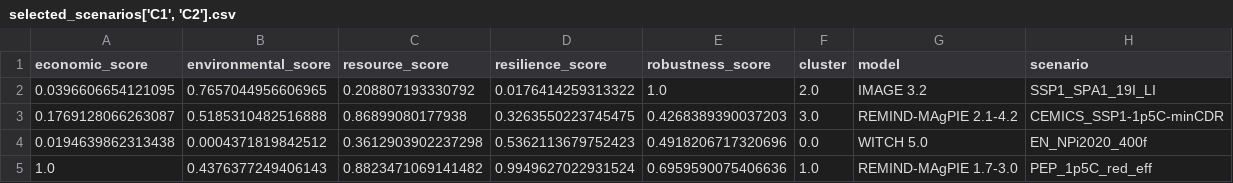
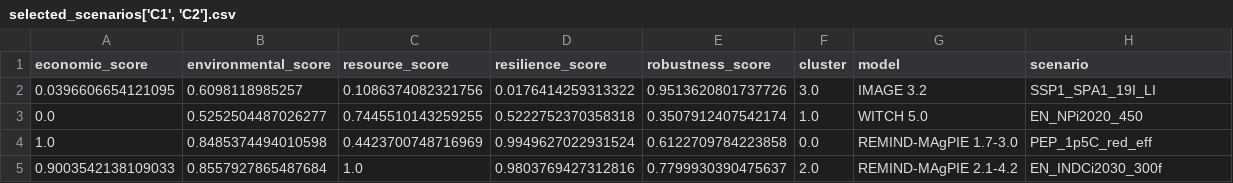
Before and after one commit to hamishbeath/IAMEE, a CSV file: outputs/selected_scenarios['C1', 'C2'].csv, drawn as a sheet.

```diff
--- a/outputs/selected_scenarios['C1', 'C2'].csv
+++ b/outputs/selected_scenarios['C1', 'C2'].csv
@@ -1,5 +1,5 @@
 economic_score,environmental_score,resource_score,resilience_score,robustness_score,cluster,model,scenario
-0.0396606654121095,0.7657044956606965,0.208807193330792,0.0176414259313322,1.0,2.0,IMAGE 3.2,SSP1_SPA1_19I_LI
-0.1769128066263087,0.5185310482516888,0.86899080177938,0.3263550223745475,0.4268389390037203,3.0,REMIND-MAgPIE 2.1-4.2,CEMICS_SSP1-1p5C-minCDR
-0.0194639862313438,0.0004371819842512,0.3612903902237298,0.5362113679752423,0.4918206717320696,0.0,WITCH 5.0,EN_NPi2020_400f
-1.0,0.4376377249406143,0.8823471069141482,0.9949627022931524,0.6959590075406636,1.0,REMIND-MAgPIE 1.7-3.0,PEP_1p5C_red_eff
+0.0396606654121095,0.6098118985257,0.1086374082321756,0.0176414259313322,0.9513620801737726,3.0,IMAGE 3.2,SSP1_SPA1_19I_LI
+0.0,0.5252504487026277,0.7445510143259255,0.5222752370358318,0.3507912407542174,1.0,WITCH 5.0,EN_NPi2020_450
+1.0,0.8485374494010598,0.4423700748716969,0.9949627022931524,0.6122709784223858,0.0,REMIND-MAgPIE 1.7-3.0,PEP_1p5C_red_eff
+0.9003542138109033,0.8557927865487684,1.0,0.9803769427312816,0.7799930390475637,2.0,REMIND-MAgPIE 2.1-4.2,EN_INDCi2030_300f
```
Also changed, not shown: outputs/clustered_scores['C1', 'C2'].csv, outputs/environmental_scores['C1', 'C2'].csv, 13 other files.
